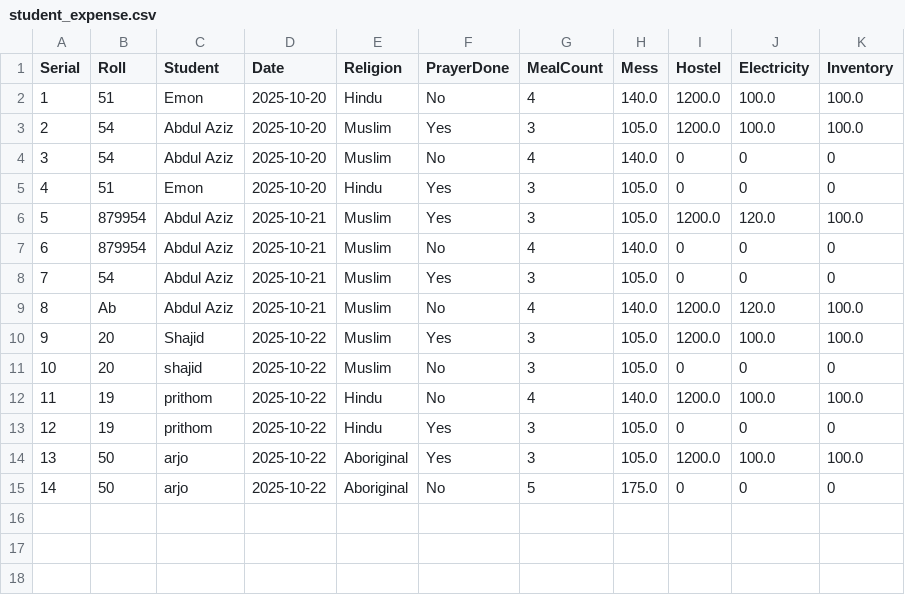
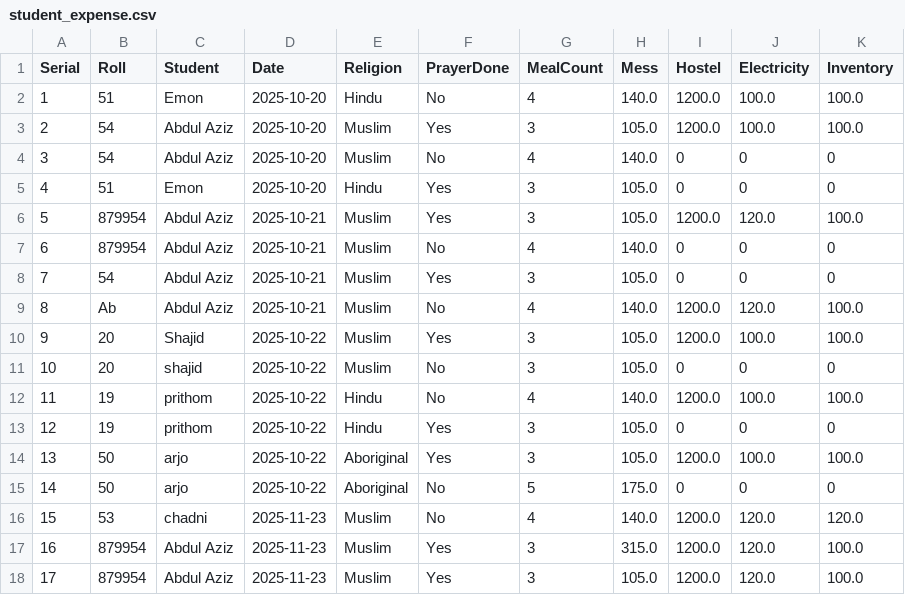
Before and after one commit to aziz-tamim/Hostel-Management, a CSV file: student_expense.csv, drawn as a sheet; the diff names each change by its address in the sheet, - before the commit and + after, or states it on an @@ line.

```diff
--- a/student_expense.csv
+++ b/student_expense.csv
+row 16: 15 | 53 | chadni | 2025-11-23 | Muslim | No | 4 | 140.0 | 1200.0 | 120.0 | 120.0
+row 17: 16 | 879954 | Abdul Aziz | 2025-11-23 | Muslim | Yes | 3 | 315.0 | 1200.0 | 120.0 | 100.0
+row 18: 17 | 879954 | Abdul Aziz | 2025-11-23 | Muslim | Yes | 3 | 105.0 | 1200.0 | 120.0 | 100.0
```
Also changed, not shown: 3 other files.
